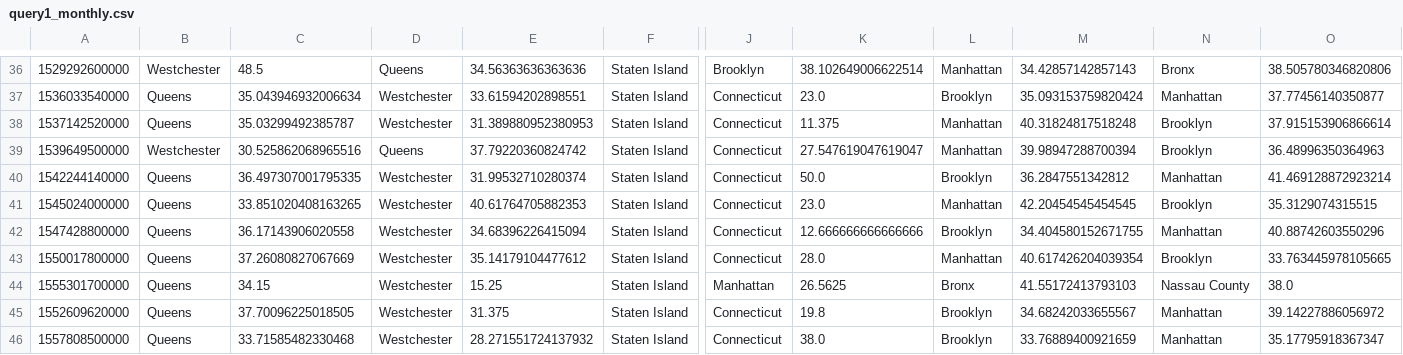
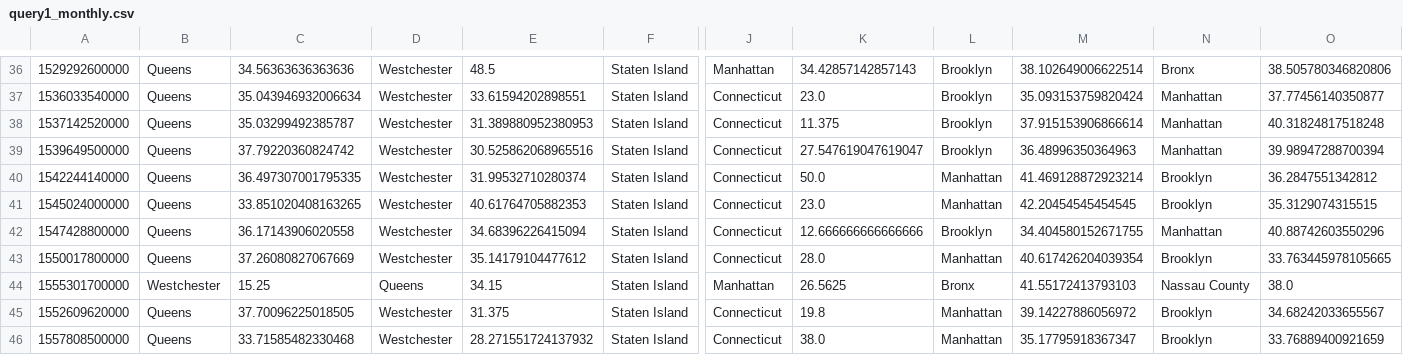
Before and after one commit to fmarino-412/SABD_project2_BallettiMarino, a CSV file: Results/query1_monthly.csv, drawn as a sheet; only a part is shown, gaps mark what is left out; the diff covers the shown part only; the diff names each change by its address in the sheet, - before the commit and + after, or states it on an @@ line.

```diff
--- a/Results/query1_monthly.csv
+++ b/Results/query1_monthly.csv
-B36: Westchester
+B36: Queens
-C36: 48.5
+C36: 34.56363636363636
-D36: Queens
+D36: Westchester
-E36: 34.56363636363636
+E36: 48.5
-J36: Brooklyn
+J36: Manhattan
-K36: 38.102649006622514
+K36: 34.42857142857143
-L36: Manhattan
+L36: Brooklyn
-M36: 34.42857142857143
+M36: 38.102649006622514
-L38:L39: Manhattan
+L38:L39: Brooklyn
-M38: 40.31824817518248
+M38: 37.915153906866614
-N38:N39: Brooklyn
+N38:N39: Manhattan
-O38: 37.915153906866614
+O38: 40.31824817518248
-B39: Westchester
+B39: Queens
-C39: 30.525862068965516
+C39: 37.79220360824742
-D39: Queens
+D39: Westchester
-E39: 37.79220360824742
+E39: 30.525862068965516
-M39: 39.98947288700394
+M39: 36.48996350364963
-O39: 36.48996350364963
+O39: 39.98947288700394
-L40: Brooklyn
+L40: Manhattan
-M40: 36.2847551342812
+M40: 41.469128872923214
-N40: Manhattan
+N40: Brooklyn
-O40: 41.469128872923214
+O40: 36.2847551342812
-B44: Queens
+B44: Westchester
-C44: 34.15
+C44: 15.25
-D44: Westchester
+D44: Queens
-E44: 15.25
+E44: 34.15
-L45:L46: Brooklyn
+L45:L46: Manhattan
-M45: 34.68242033655567
+M45: 39.14227886056972
-N45:N46: Manhattan
+N45:N46: Brooklyn
-O45: 39.14227886056972
+O45: 34.68242033655567
-M46: 33.76889400921659
+M46: 35.17795918367347
-O46: 35.17795918367347
+O46: 33.76889400921659
```
Also changed, not shown: 84 edited cells elsewhere in this file, Results/query1_daily.csv, Results/query1_weekly.csv, 11 other files.
